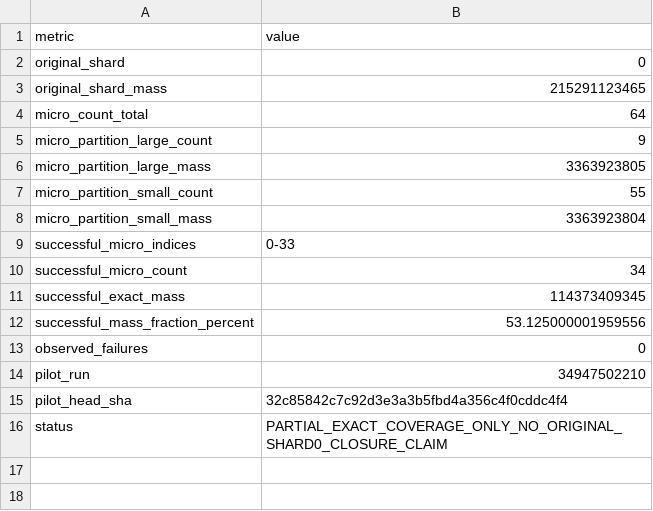
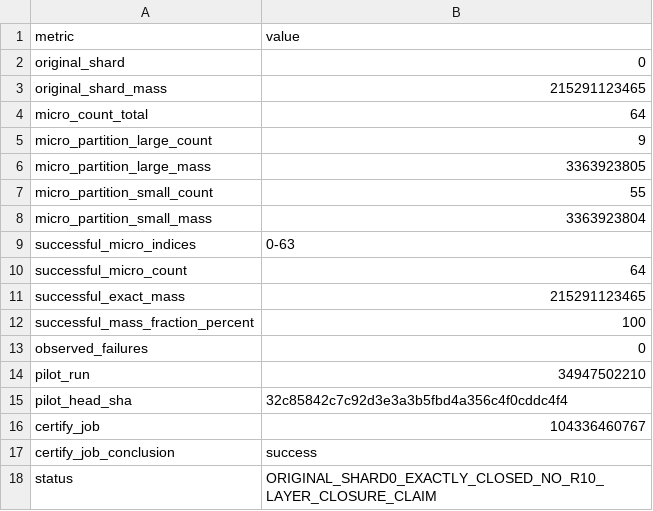
Before and after one commit to dominicus9708/Math-verification, a TSV file: collatz/results/2026-09-15-math153-r10-shard0-microclosure-progress.tsv, drawn as a sheet.

Commit message:
MATH-153 promote r10 shard0 exact closure

```diff
--- a/collatz/results/2026-09-15-math153-r10-shard0-microclosure-progress.tsv
+++ b/collatz/results/2026-09-15-math153-r10-shard0-microclosure-progress.tsv
@@ -8,6 +8,6 @@ micro_partition_small_count	55
 micro_partition_small_mass	3363923804
-successful_micro_indices	0-33
-successful_micro_count	34
-successful_exact_mass	114373409345
-successful_mass_fraction_percent	53.125000001959556
+successful_micro_indices	0-63
+successful_micro_count	64
+successful_exact_mass	215291123465
+successful_mass_fraction_percent	100
 observed_failures	0
@@ -15,2 +15,4 @@ pilot_run	34947502210
 pilot_head_sha	32c85842c7c92d3e3a3b5fbd4a356c4f0cddc4f4
-status	PARTIAL_EXACT_COVERAGE_ONLY_NO_ORIGINAL_SHARD0_CLOSURE_CLAIM
+certify_job	104336460767
+certify_job_conclusion	success
+status	ORIGINAL_SHARD0_EXACTLY_CLOSED_NO_R10_LAYER_CLOSURE_CLAIM
```
